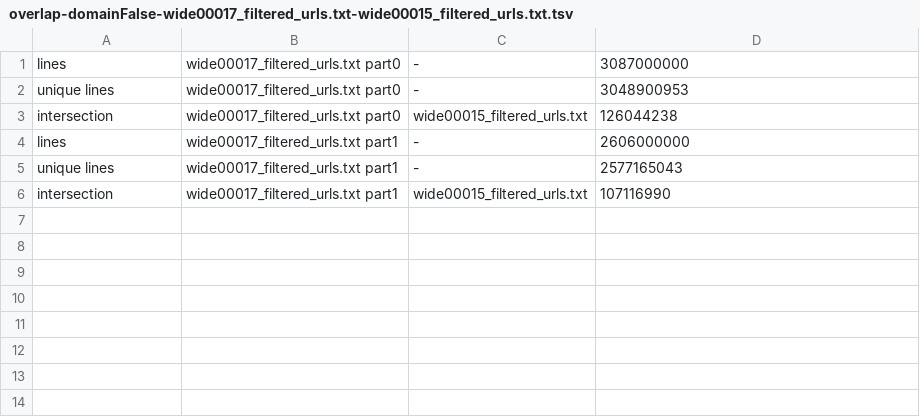
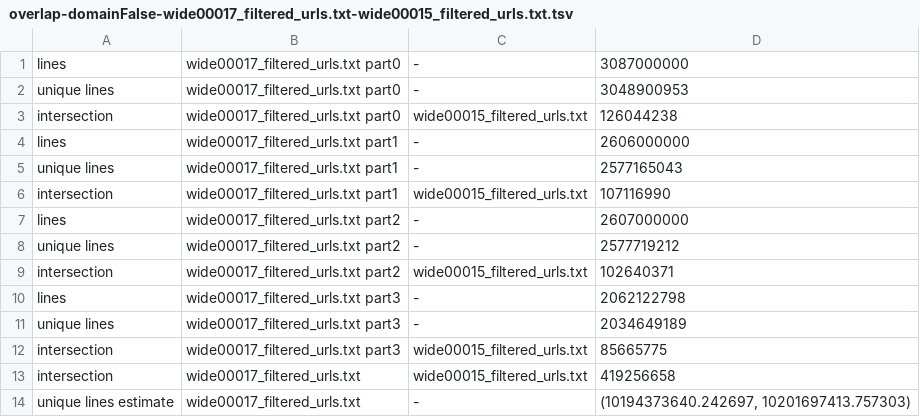
Before and after one commit to hplt-project/warc2text-runner, a TSV file: overlap/overlap-domainFalse-wide00017_filtered_urls.txt-wide00015_filtered_urls.txt.tsv, drawn as a sheet; the diff names each change by its address in the sheet, - before the commit and + after, or states it on an @@ line.

Commit message:
url-level overlap between wide15, wide17, cc40

```diff
--- a/overlap/overlap-domainFalse-wide00017_filtered_urls.txt-wide00015_filtered_urls.txt.tsv
+++ b/overlap/overlap-domainFalse-wide00017_filtered_urls.txt-wide00015_filtered_urls.txt.tsv
+row 7: lines | wide00017_filtered_urls.txt part2 | - | 2607000000
+row 8: unique lines | wide00017_filtered_urls.txt part2 | - | 2577719212
+row 9: intersection | wide00017_filtered_urls.txt part2 | wide00015_filtered_urls.txt | 102640371
+row 10: lines | wide00017_filtered_urls.txt part3 | - | 2062122798
+row 11: unique lines | wide00017_filtered_urls.txt part3 | - | 2034649189
+row 12: intersection | wide00017_filtered_urls.txt part3 | wide00015_filtered_urls.txt | 85665775
+row 13: intersection | wide00017_filtered_urls.txt | wide00015_filtered_urls.txt | 419256658
+row 14: unique lines estimate | wide00017_filtered_urls.txt | - | (10194373640.242697, 10201697413.757303)
```
